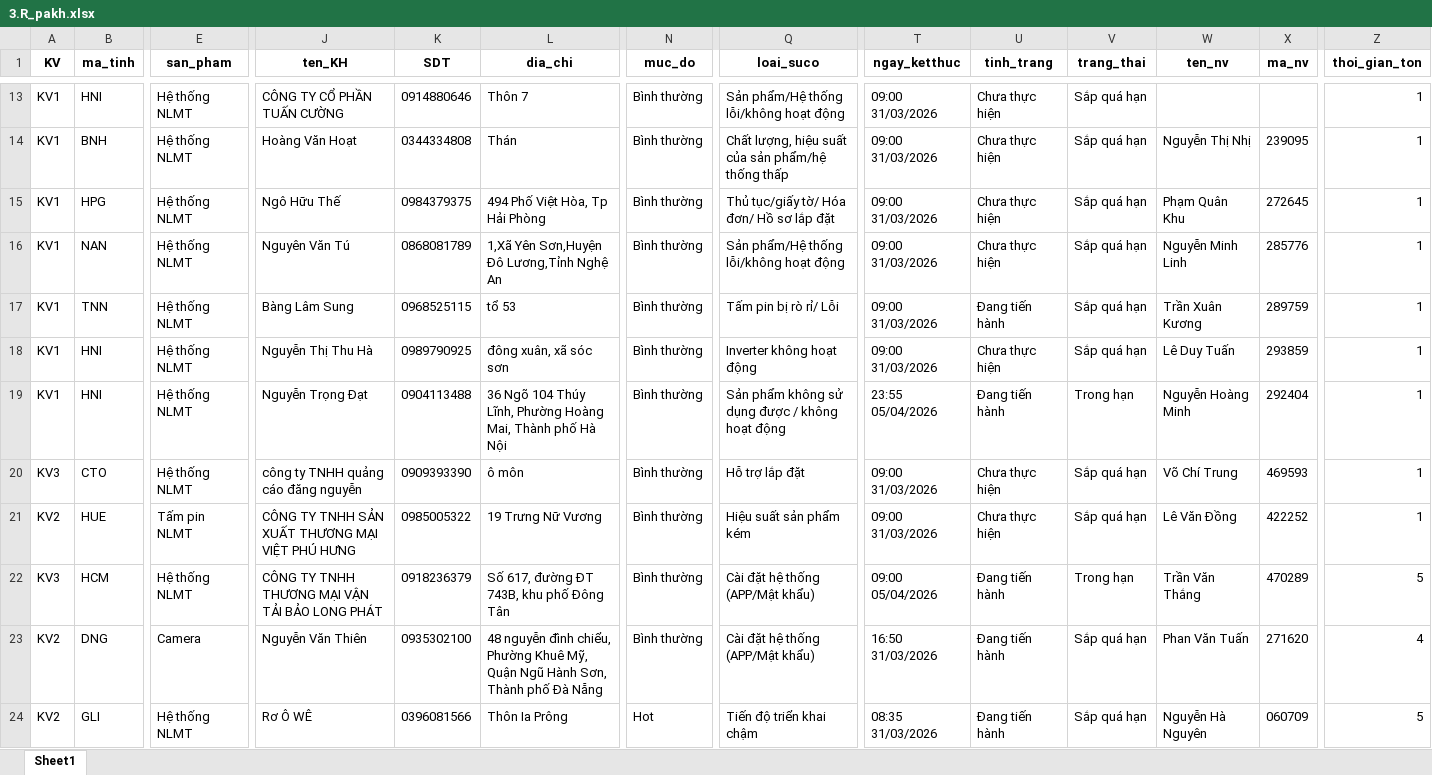
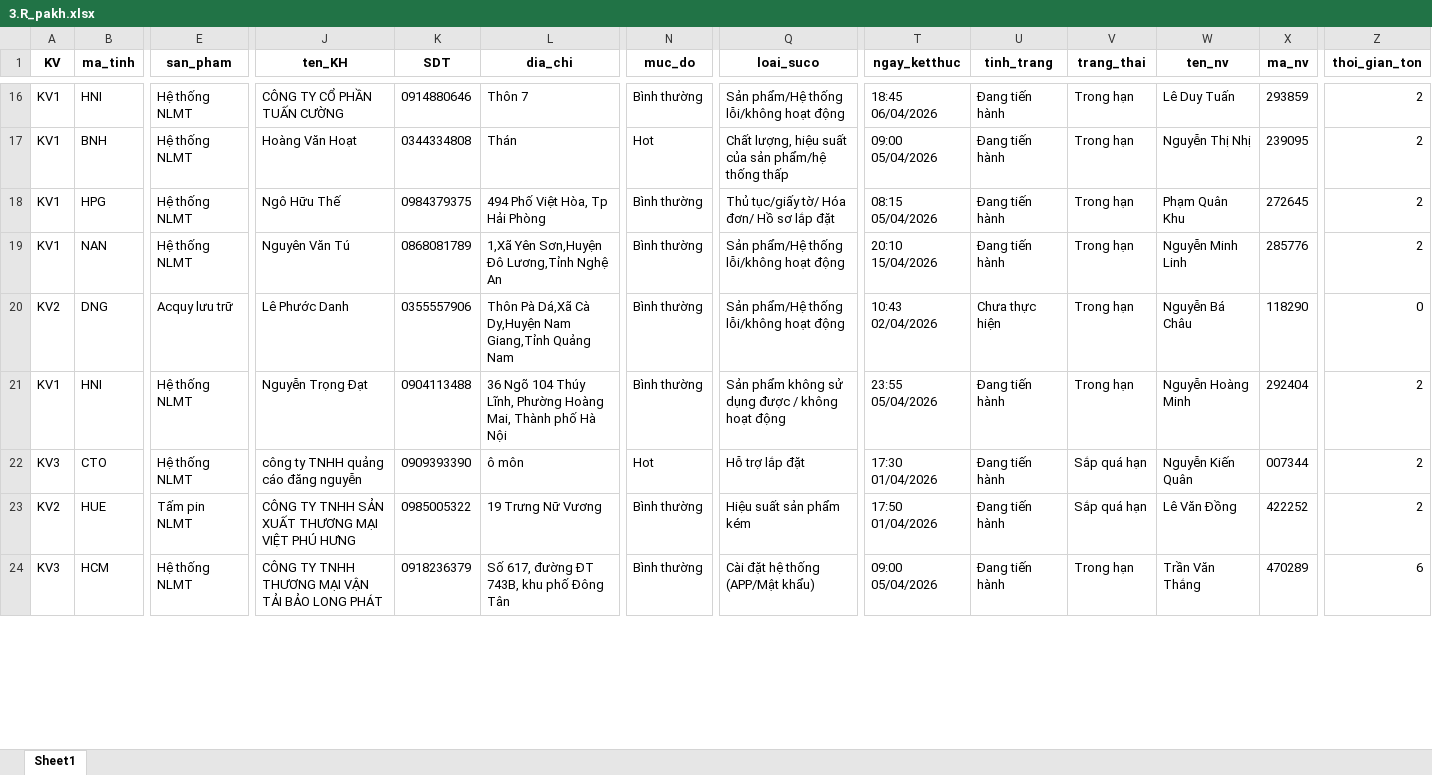
Before and after one commit to Nhunggg1612/dashboard_tonkho_tampin, an Excel workbook: data/3.R_pakh.xlsx, sheet Sheet1, drawn as a sheet; only a part is shown, gaps mark what is left out; values as stored, in another font and other column widths than the file's, no borders; removed rows and columns are numbered as before the commit, all else as after; rows hold the shown columns only; the diff covers the shown part only; the diff names each change by its address in the sheet, - before the commit and + after, or states it on an @@ line.

```diff
--- a/data/3.R_pakh.xlsx (sheet Sheet1)
+++ b/data/3.R_pakh.xlsx (sheet Sheet1)
-T16 (ngay_ketthuc): 09:00 31/03/2026
+T16 (ngay_ketthuc): 18:45 06/04/2026
-U16:U19 (tinh_trang): Chưa thực hiện
+U16:U19 (tinh_trang): Đang tiến hành
-V16:V19 (trang_thai): Sắp quá hạn
+V16:V19 (trang_thai): Trong hạn
-W16 (ten_nv): (empty)
+W16 (ten_nv): Lê Duy Tuấn
-X16 (ma_nv): (empty)
+X16 (ma_nv): 293859
-Z16:Z19 (thoi_gian_ton): 1
+Z16:Z19 (thoi_gian_ton): 2
-N17 (muc_do): Bình thường
+N17 (muc_do): Hot
-T17 (ngay_ketthuc): 09:00 31/03/2026
+T17 (ngay_ketthuc): 09:00 05/04/2026
-T18 (ngay_ketthuc): 09:00 31/03/2026
+T18 (ngay_ketthuc): 08:15 05/04/2026
-T19 (ngay_ketthuc): 09:00 31/03/2026
+T19 (ngay_ketthuc): 20:10 15/04/2026
-row 17: KV1 | TNN | Hệ thống NLMT | Bàng Lâm Sung | 0968525115 | tổ 53 | Bình thường | Tấm pin bị rò rỉ/ Lỗi | 09:00 31/03/2026 | Đang tiến hành | Sắp quá hạn | Trần Xuân Kương | 289759 | 1
-A20 (KV): KV1
+A20 (KV): KV2
-B20 (ma_tinh): HNI
+B20 (ma_tinh): DNG
-E20 (san_pham): Hệ thống NLMT
+E20 (san_pham): Acquy lưu trữ
-J20 (ten_KH): Nguyễn Thị Thu Hà
+J20 (ten_KH): Lê Phước Danh
-K20 (SDT): 0989790925
+K20 (SDT): 0355557906
-L20 (dia_chi): đông xuân, xã sóc sơn
+L20 (dia_chi): Thôn Pà Dá,Xã Cà Dy,Huyện Nam Giang,Tỉnh Quảng Nam
-Q20 (loai_suco): Inverter không hoạt động
+Q20 (loai_suco): Sản phẩm/Hệ thống lỗi/không hoạt động
-T20 (ngay_ketthuc): 09:00 31/03/2026
+T20 (ngay_ketthuc): 10:43 02/04/2026
-V20 (trang_thai): Sắp quá hạn
+V20 (trang_thai): Trong hạn
-W20 (ten_nv): Lê Duy Tuấn
+W20 (ten_nv): Nguyễn Bá Châu
-X20 (ma_nv): 293859
+X20 (ma_nv): 118290
-Z20 (thoi_gian_ton): 1
+Z20 (thoi_gian_ton): 0
-Z21:Z23 (thoi_gian_ton): 1
+Z21:Z23 (thoi_gian_ton): 2
-N22 (muc_do): Bình thường
+N22 (muc_do): Hot
-T22 (ngay_ketthuc): 09:00 31/03/2026
+T22 (ngay_ketthuc): 17:30 01/04/2026
-U22:U23 (tinh_trang): Chưa thực hiện
+U22:U23 (tinh_trang): Đang tiến hành
-W22 (ten_nv): Võ Chí Trung
+W22 (ten_nv): Nguyễn Kiến Quân
-X22 (ma_nv): 469593
+X22 (ma_nv): 007344
-T23 (ngay_ketthuc): 09:00 31/03/2026
+T23 (ngay_ketthuc): 17:50 01/04/2026
-Z24 (thoi_gian_ton): 5
+Z24 (thoi_gian_ton): 6
-row 23: KV2 | DNG | Camera | Nguyễn Văn Thiên | 0935302100 | 48 nguyễn đình chiểu, Phường Khuê Mỹ, Quận Ngũ Hành Sơn, Thành phố Đà Nẵng | Bình thường | Cài đặt hệ thống (APP/Mật khẩu) | 16:50 31/03/2026 | Đang tiến hành | Sắp quá hạn | Phan Văn Tuấn | 271620 | 4
-row 24: KV2 | GLI | Hệ thống NLMT | Rơ Ô WÊ | 0396081566 | Thôn Ia Prông | Hot | Tiến độ triển khai chậm | 08:35 31/03/2026 | Đang tiến hành | Sắp quá hạn | Nguyễn Hà Nguyên | 060709 | 5
```
Also changed, not shown: 5 added rows, 7 removed rows and 142 edited cells elsewhere in this sheet, 5 other files.
